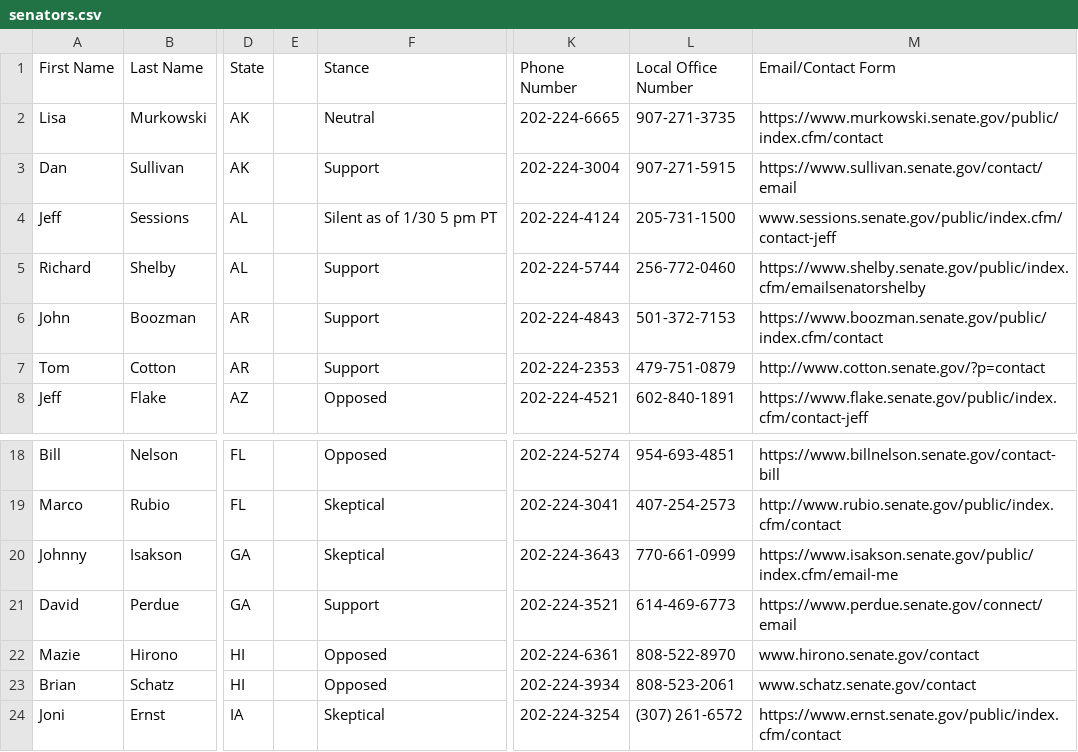
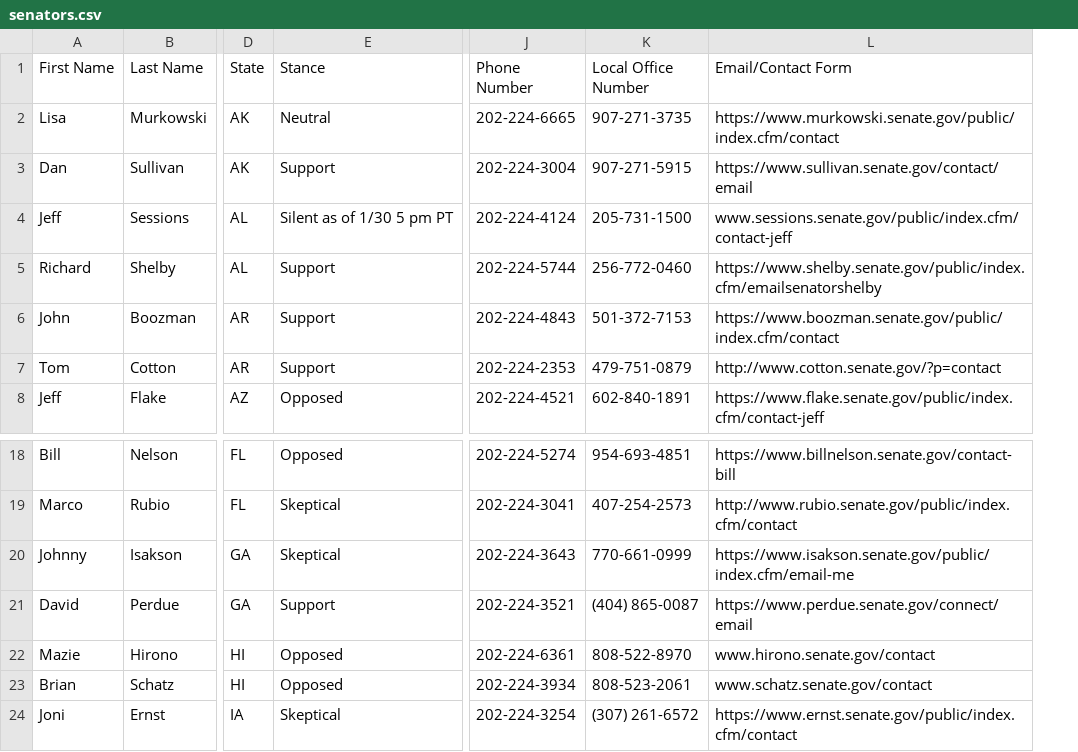
Before and after one commit to Shaderboy/accountability, a CSV file: senators.csv, drawn as a sheet; only a part is shown, gaps mark what is left out; removed rows and columns are numbered as before the commit, all else as after; the diff covers the shown part only; the diff names each change by its address in the sheet, - before the commit and + after, or states it on an @@ line.

```diff
--- a/senators.csv
+++ b/senators.csv
-column E, empty
-K21 (Local Office Number): 614-469-6773
+K21 (Local Office Number): (404) 865-0087
```
Also changed, not shown: 20 edited cells elsewhere in this file, 14 other files.
